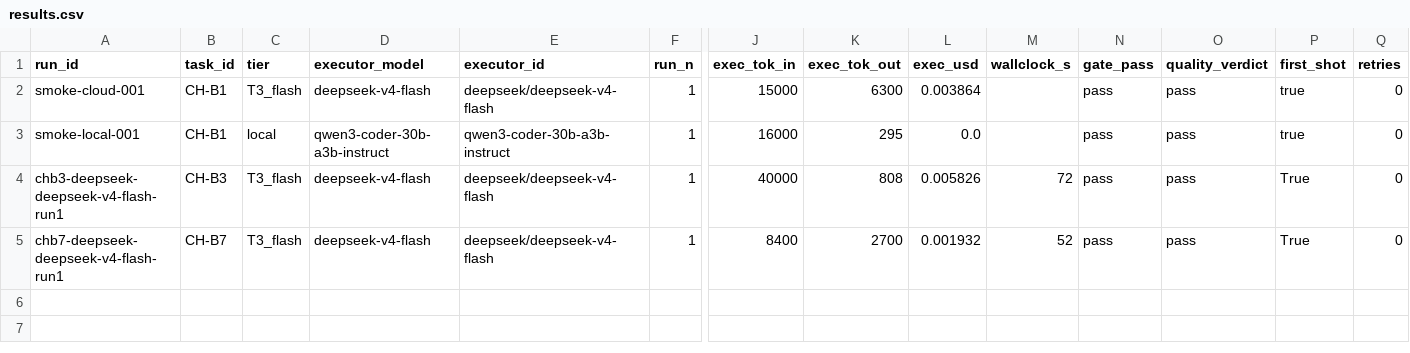
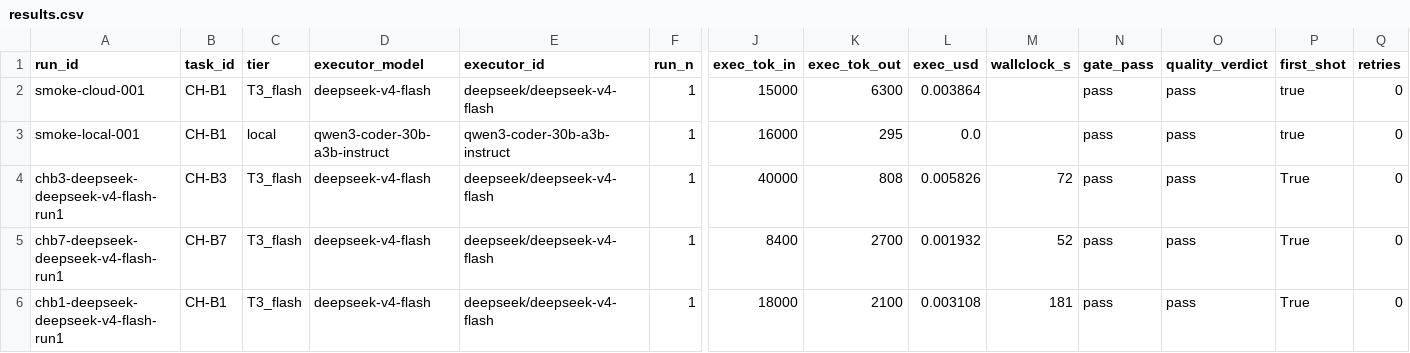
Before and after one commit to asmartin-ai/content-hoarder, a CSV file: bakeoff/results.csv, drawn as a sheet; only a part is shown, gaps mark what is left out; rows hold the shown columns only; the diff names each change by its address in the sheet, - before the commit and + after, or states it on an @@ line.

Commit message:
bakeoff: chb1-deepseek-deepseek-v4-flash-run1 pass

```diff
--- a/bakeoff/results.csv
+++ b/bakeoff/results.csv
+row 6: chb1-deepseek-deepseek-v4-flash-run1 | CH-B1 | T3_flash | deepseek-v4-flash | deepseek/deepseek-v4-flash | 1 | 18000 | 2100 | 0.003108 | 181 | pass | pass | True | 0
```
